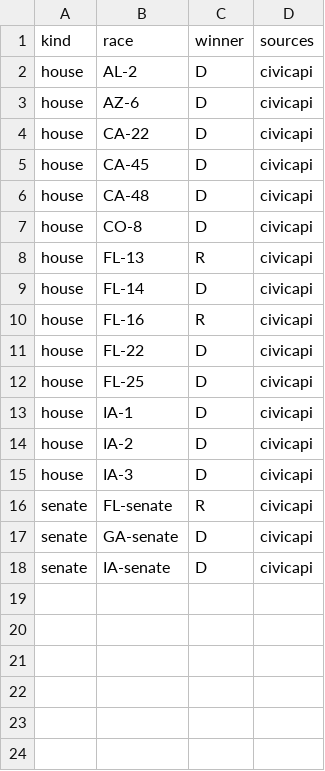
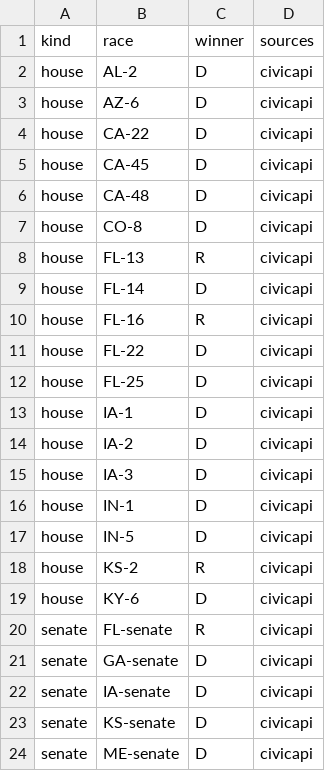
Before and after one commit to danbaer0413-cpu/election-needle, a CSV file: data/calls_pending.csv, drawn as a sheet.

```diff
--- a/data/calls_pending.csv
+++ b/data/calls_pending.csv
@@ -15,2 +15,6 @@ house,IA-2,D,civicapi
 house,IA-3,D,civicapi
+house,IN-1,D,civicapi
+house,IN-5,D,civicapi
+house,KS-2,R,civicapi
+house,KY-6,D,civicapi
 senate,FL-senate,R,civicapi
@@ -18 +22,3 @@ senate,GA-senate,D,civicapi
 senate,IA-senate,D,civicapi
+senate,KS-senate,D,civicapi
+senate,ME-senate,D,civicapi
```
Also changed, not shown: data/auto_calls_log.csv, data/needle_log.csv, 2 other files.
